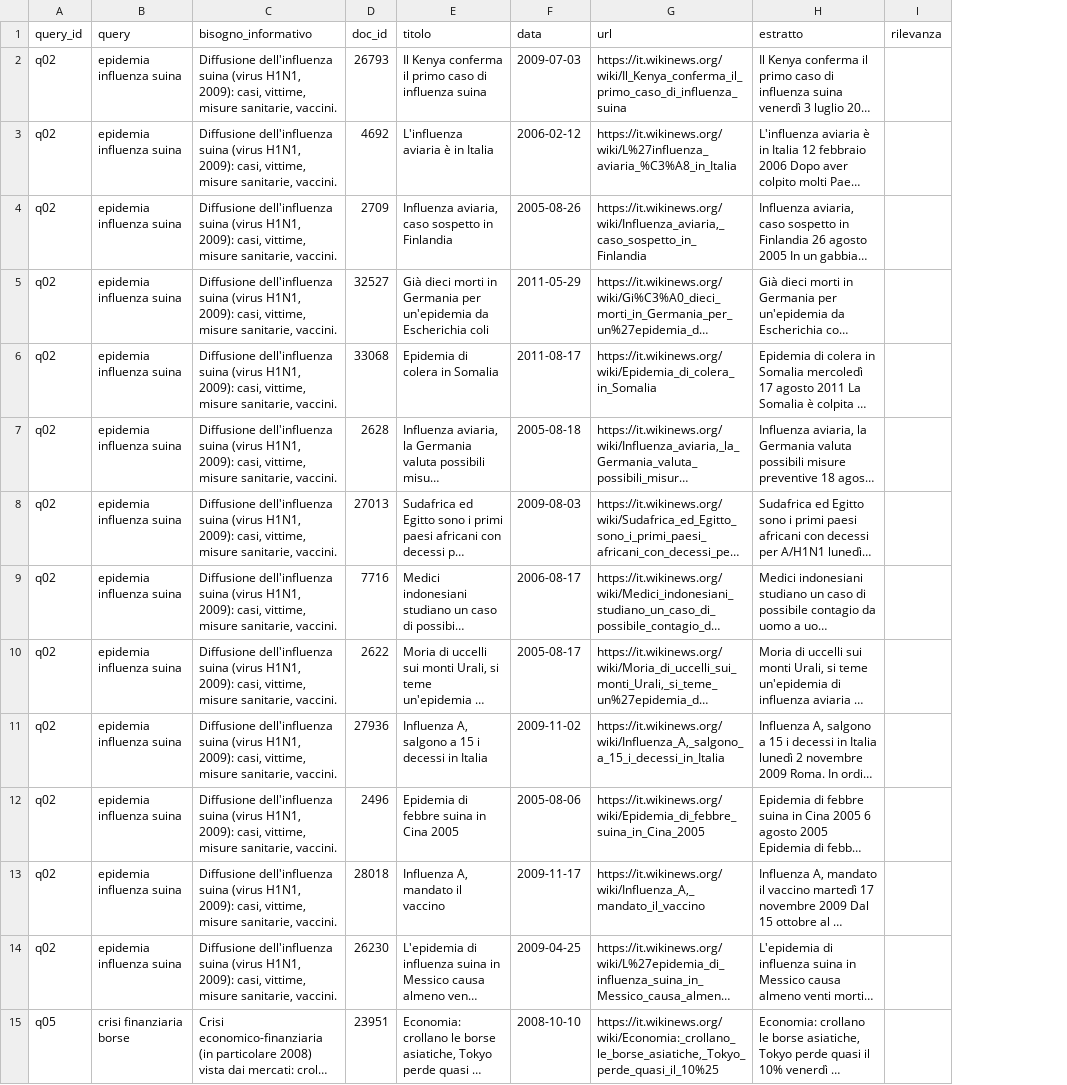
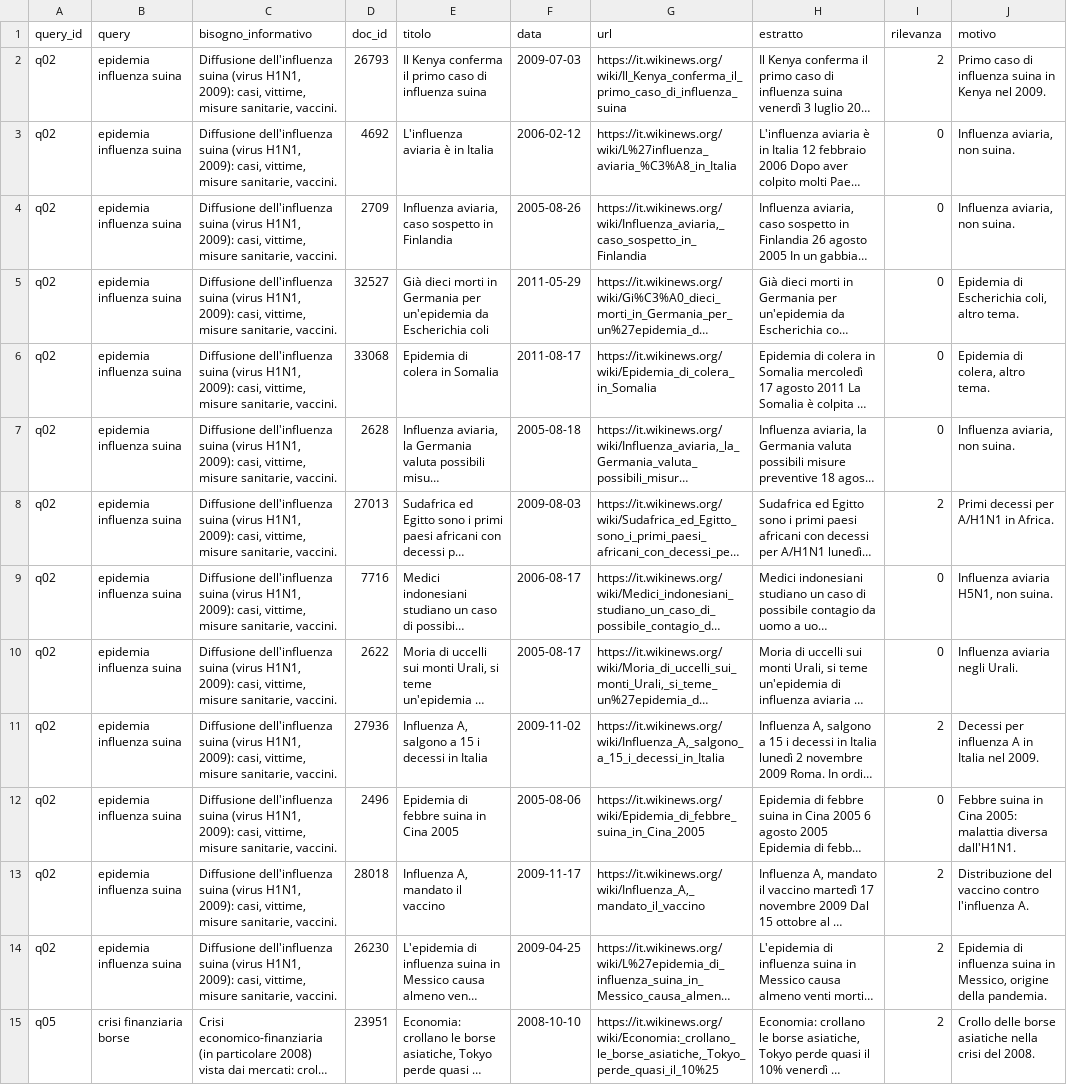
Before and after one commit to samuelecapoccia/homework-4-ingegneria-dei-dati, a CSV file: eval/pools/pool_C.csv, drawn as a sheet; only a part is shown; long unchanged cells end in …; the diff covers the shown part only; the diff names each change by its address in the sheet, - before the commit and + after, or states it on an @@ line.

Commit message:
C: giudizi pool C
- eval/pools/pool_C.csv: 138 righe giudicate (2 = 66, 1 = 29, 0 = 43)
- eval/giudizi_llm/risposta_pool_C.txt: giudizi LLM con motivo per riga,
  applicati con applica_giudizi_llm.py

```diff
--- a/eval/pools/pool_C.csv
+++ b/eval/pools/pool_C.csv
+column J (motivo), rows 2-15: Primo caso di influenza suina in Kenya nel 2009. | Influenza aviaria, non suina. | Influenza aviaria, non suina. | Epidemia di Escherichia coli, altro tema. | Epidemia di colera, altro tema. | Influenza aviaria, non suina. | Primi decessi per A/H1N1 in Africa. | Influenza aviaria H5N1, non suina. | Influenza aviaria negli Urali. | Decessi per influenza A in Italia nel 2009. | Febbre suina in Cina 2005: malattia diversa dall'H1N1. | Distribuzione del vaccino contro l'influenza A. | Epidemia di influenza suina in Messico, origine della pandemia. | Crollo delle borse asiatiche nella crisi del 2008.
-I2 (rilevanza): (empty)
+I2 (rilevanza): 2
-I3:I7 (rilevanza): (empty)
+I3:I7 (rilevanza): 0
-I8 (rilevanza): (empty)
+I8 (rilevanza): 2
-I9:I10 (rilevanza): (empty)
+I9:I10 (rilevanza): 0
-I11 (rilevanza): (empty)
+I11 (rilevanza): 2
-I12 (rilevanza): (empty)
+I12 (rilevanza): 0
-I13:I15 (rilevanza): (empty)
+I13:I15 (rilevanza): 2
```
Also changed, not shown: 124 edited cells elsewhere in this file, 1 other file.
